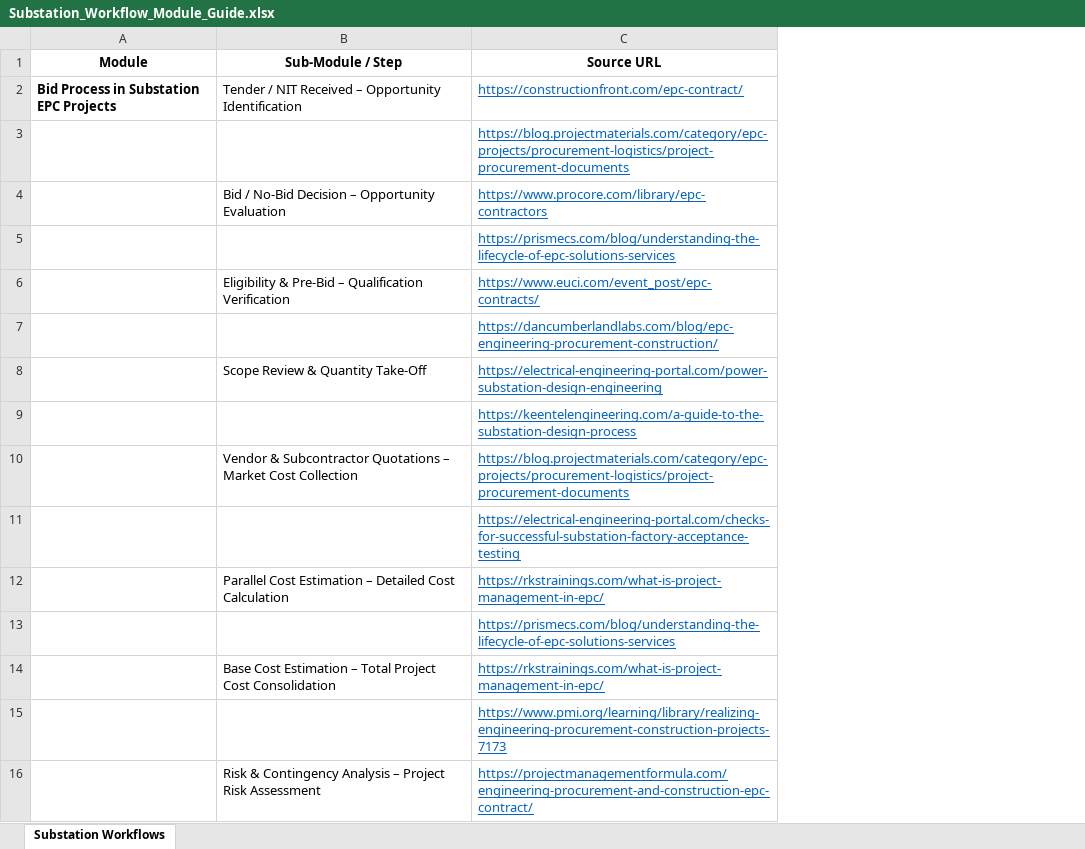
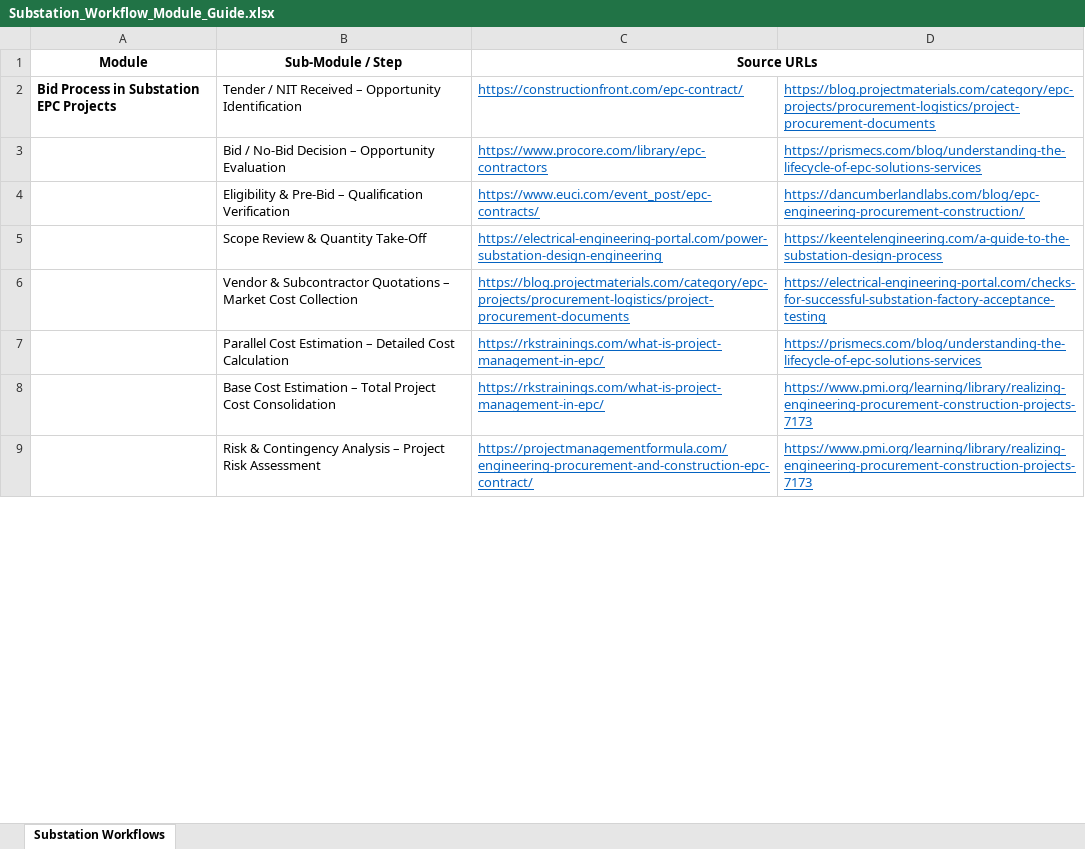
Before and after one commit to Harrsh25/Harrsh25, an Excel workbook: Substation_Workflow_Module_Guide.xlsx, sheet Substation Workflows, drawn as a sheet; only a part is shown; values as stored, in another font and other column widths than the file's, no borders; removed rows and columns are numbered as before the commit, all else as after; the diff covers the shown part only; the diff names each change by its address in the sheet, - before the commit and + after, or states it on an @@ line.

```diff
--- a/Substation_Workflow_Module_Guide.xlsx (sheet Substation Workflows)
+++ b/Substation_Workflow_Module_Guide.xlsx (sheet Substation Workflows)
+column D, rows 2-9: https://blog.projectmaterials.com/category/epc-projects/procurement-logistics/project-procurement-documents | https://prismecs.com/blog/understanding-the-lifecycle-of-epc-solutions-services | https://dancumberlandlabs.com/blog/epc-engineering-procurement-construction/ | https://keentelengineering.com/a-guide-to-the-substation-design-process | https://electrical-engineering-portal.com/checks-for-successful-substation-factory-acceptance-testing | https://prismecs.com/blog/understanding-the-lifecycle-of-epc-solutions-services | https://www.pmi.org/learning/library/realizing-engineering-procurement-construction-projects-7173 | https://www.pmi.org/learning/library/realizing-engineering-procurement-construction-projects-7173
-C1: Source URL
+C1: Source URLs
+C1:D1 merged
-row 3:  |  | https://blog.projectmaterials.com/category/epc-projects/procurement-logistics/project-procurement-documents
-row 5:  |  | https://prismecs.com/blog/understanding-the-lifecycle-of-epc-solutions-services
-row 7:  |  | https://dancumberlandlabs.com/blog/epc-engineering-procurement-construction/
-row 9:  |  | https://keentelengineering.com/a-guide-to-the-substation-design-process
-row 11:  |  | https://electrical-engineering-portal.com/checks-for-successful-substation-factory-acceptance-testing
-row 13:  |  | https://prismecs.com/blog/understanding-the-lifecycle-of-epc-solutions-services
-row 15:  |  | https://www.pmi.org/learning/library/realizing-engineering-procurement-construction-projects-7173
```
Also changed, not shown: 115 removed rows elsewhere in this sheet, 1 other file.
